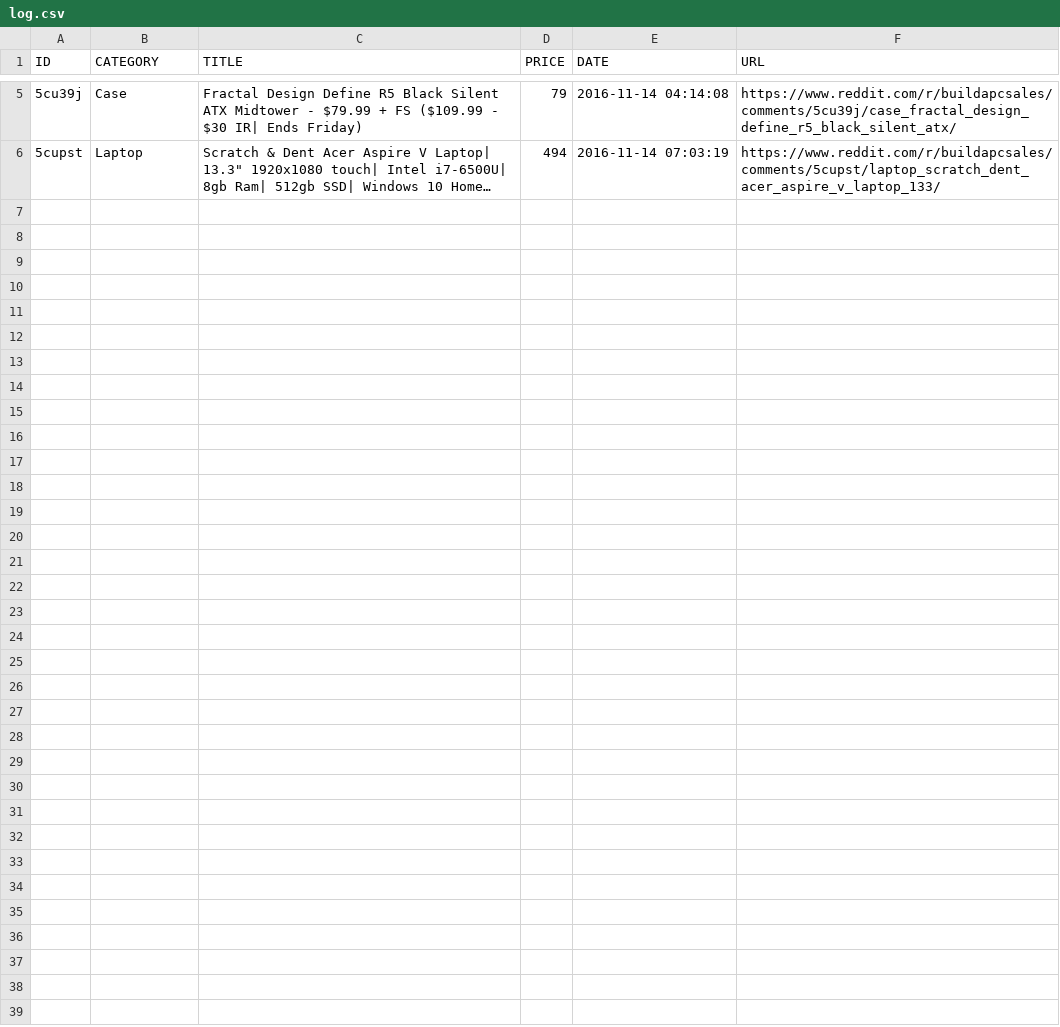
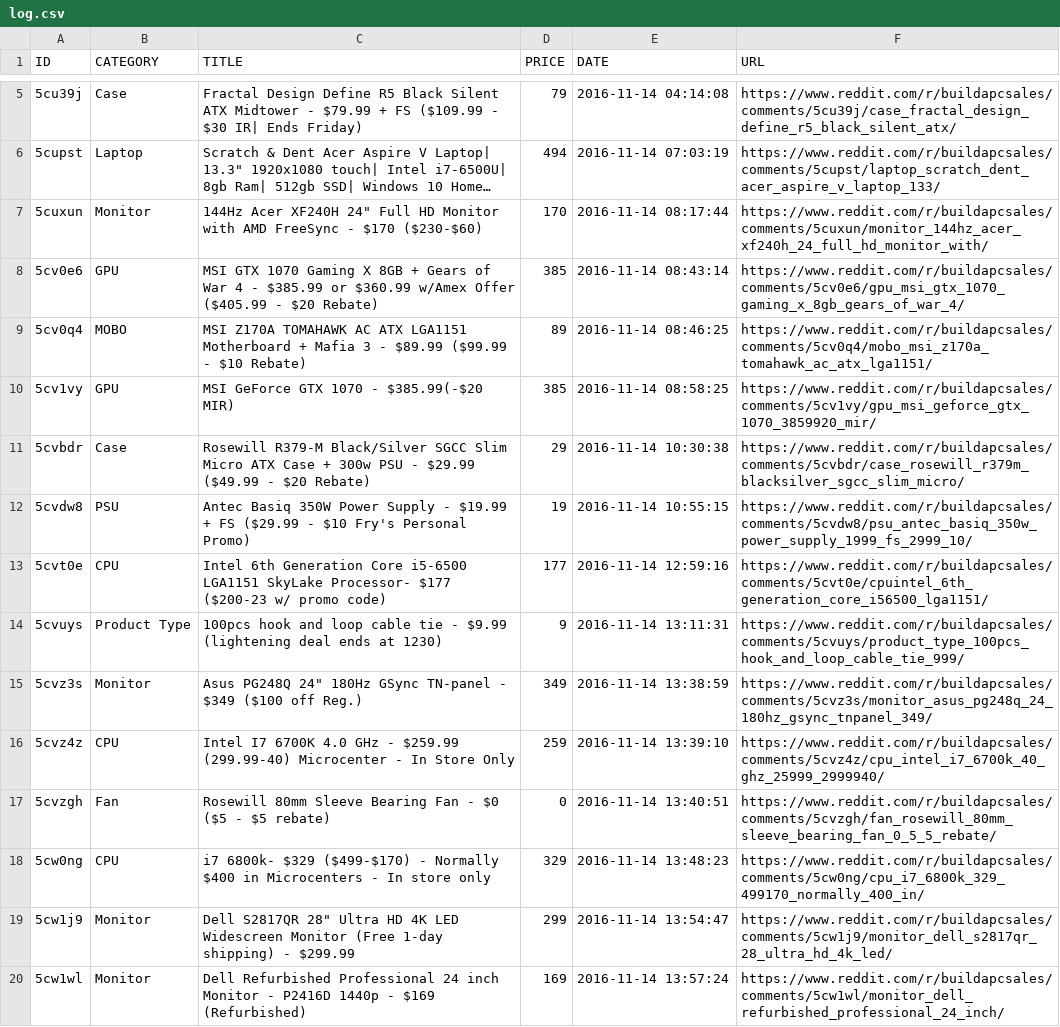
Before and after one commit to LucasChilders/bapc-log, a CSV file: log.csv, drawn as a sheet; only a part is shown, gaps mark what is left out; long unchanged cells end in …; the diff covers the shown part only; the diff names each change by its address in the sheet, - before the commit and + after, or states it on an @@ line.

Commit message:
Updated Log

```diff
--- a/log.csv
+++ b/log.csv
+row 7: 5cuxun | Monitor | 144Hz Acer XF240H 24" Full HD Monitor with AMD FreeSync - $170 ($230-$60) | 170 | 2016-11-14 08:17:44 | https://www.reddit.com/r/buildapcsales/comments/5cuxun/monitor_144hz_acer_xf240h_24_full_hd_monitor_with/
+row 8: 5cv0e6 | GPU | MSI GTX 1070 Gaming X 8GB + Gears of War 4 - $385.99 or $360.99 w/Amex Offer ($405.99 - $20 Rebate) | 385 | 2016-11-14 08:43:14 | https://www.reddit.com/r/buildapcsales/comments/5cv0e6/gpu_msi_gtx_1070_gaming_x_8gb_gears_of_war_4/
+row 9: 5cv0q4 | MOBO | MSI Z170A TOMAHAWK AC ATX LGA1151 Motherboard + Mafia 3 - $89.99 ($99.99 - $10 Rebate) | 89 | 2016-11-14 08:46:25 | https://www.reddit.com/r/buildapcsales/comments/5cv0q4/mobo_msi_z170a_tomahawk_ac_atx_lga1151/
+row 10: 5cv1vy | GPU | MSI GeForce GTX 1070 - $385.99(-$20 MIR) | 385 | 2016-11-14 08:58:25 | https://www.reddit.com/r/buildapcsales/comments/5cv1vy/gpu_msi_geforce_gtx_1070_3859920_mir/
+row 11: 5cvbdr | Case | Rosewill R379-M Black/Silver SGCC Slim Micro ATX Case + 300w PSU - $29.99 ($49.99 - $20 Rebate) | 29 | 2016-11-14 10:30:38 | https://www.reddit.com/r/buildapcsales/comments/5cvbdr/case_rosewill_r379m_blacksilver_sgcc_slim_micro/
+row 12: 5cvdw8 | PSU | Antec Basiq 350W Power Supply - $19.99 + FS ($29.99 - $10 Fry's Personal Promo) | 19 | 2016-11-14 10:55:15 | https://www.reddit.com/r/buildapcsales/comments/5cvdw8/psu_antec_basiq_350w_power_supply_1999_fs_2999_10/
+row 13: 5cvt0e | CPU | Intel 6th Generation Core i5-6500 LGA1151 SkyLake Processor- $177 ($200-23 w/ promo code) | 177 | 2016-11-14 12:59:16 | https://www.reddit.com/r/buildapcsales/comments/5cvt0e/cpuintel_6th_generation_core_i56500_lga1151/
+row 14: 5cvuys | Product Type | 100pcs hook and loop cable tie - $9.99 (lightening deal ends at 1230) | 9 | 2016-11-14 13:11:31 | https://www.reddit.com/r/buildapcsales/comments/5cvuys/product_type_100pcs_hook_and_loop_cable_tie_999/
+row 15: 5cvz3s | Monitor | Asus PG248Q 24" 180Hz GSync TN-panel - $349 ($100 off Reg.) | 349 | 2016-11-14 13:38:59 | https://www.reddit.com/r/buildapcsales/comments/5cvz3s/monitor_asus_pg248q_24_180hz_gsync_tnpanel_349/
+row 16: 5cvz4z | CPU | Intel I7 6700K 4.0 GHz - $259.99 (299.99-40) Microcenter - In Store Only | 259 | 2016-11-14 13:39:10 | https://www.reddit.com/r/buildapcsales/comments/5cvz4z/cpu_intel_i7_6700k_40_ghz_25999_2999940/
+row 17: 5cvzgh | Fan | Rosewill 80mm Sleeve Bearing Fan - $0 ($5 - $5 rebate) | 0 | 2016-11-14 13:40:51 | https://www.reddit.com/r/buildapcsales/comments/5cvzgh/fan_rosewill_80mm_sleeve_bearing_fan_0_5_5_rebate/
+row 18: 5cw0ng | CPU | i7 6800k- $329 ($499-$170) - Normally $400 in Microcenters - In store only | 329 | 2016-11-14 13:48:23 | https://www.reddit.com/r/buildapcsales/comments/5cw0ng/cpu_i7_6800k_329_499170_normally_400_in/
+row 19: 5cw1j9 | Monitor | Dell S2817QR 28" Ultra HD 4K LED Widescreen Monitor (Free 1-day shipping) - $299.99 | 299 | 2016-11-14 13:54:47 | https://www.reddit.com/r/buildapcsales/comments/5cw1j9/monitor_dell_s2817qr_28_ultra_hd_4k_led/
+row 20: 5cw1wl | Monitor | Dell Refurbished Professional 24 inch Monitor - P2416D 1440p - $169 (Refurbished) | 169 | 2016-11-14 13:57:24 | https://www.reddit.com/r/buildapcsales/comments/5cw1wl/monitor_dell_refurbished_professional_24_inch/
```
Also changed, not shown: 13 added rows elsewhere in this file.
